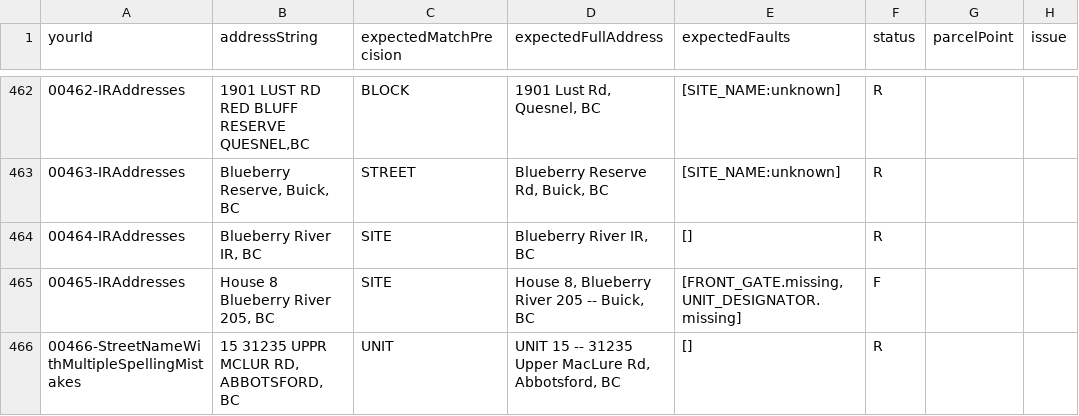
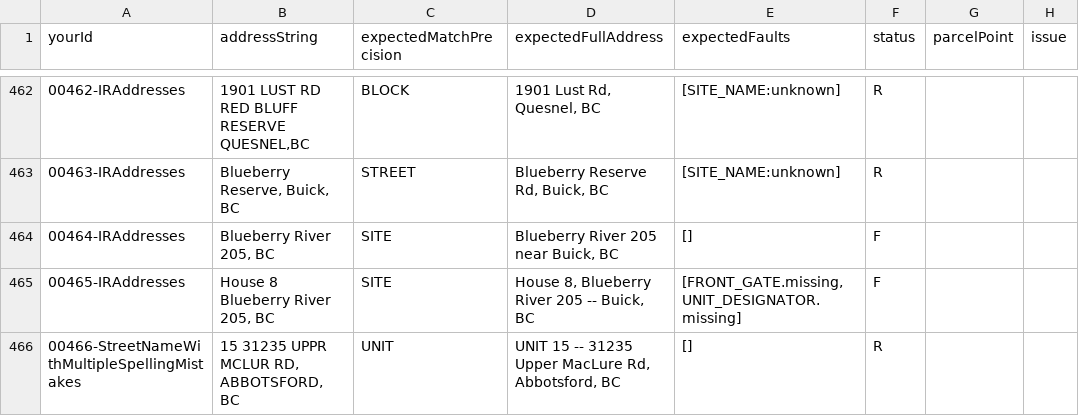
Before and after one commit to bcgov/ols-geocoder, a CSV file: atp_addresses.csv, drawn as a sheet; only a part is shown, gaps mark what is left out; the diff names each change by its address in the sheet, - before the commit and + after, or states it on an @@ line.

Commit message:
Update atp_addresses.csv

```diff
--- a/atp_addresses.csv
+++ b/atp_addresses.csv
-B464 (addressString): Blueberry River IR, BC
+B464 (addressString): Blueberry River 205, BC
-D464 (expectedFullAddress): Blueberry River IR, BC
+D464 (expectedFullAddress): Blueberry River 205 near Buick, BC
-F464 (status): R
+F464 (status): F
```
